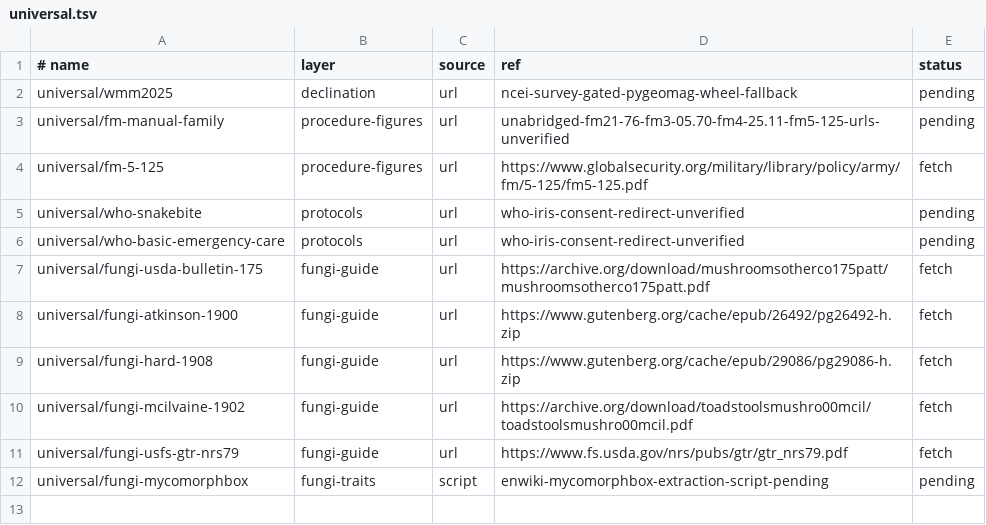
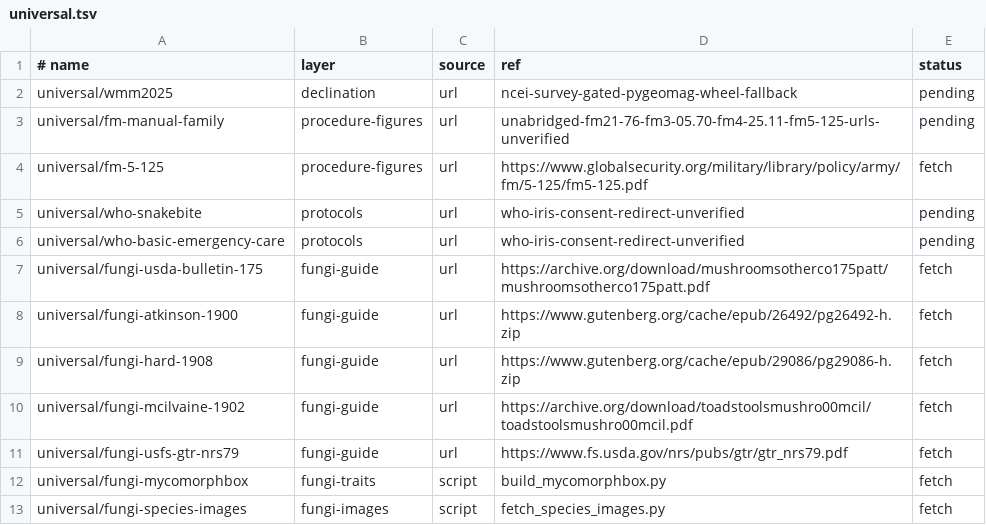
Before and after one commit to reversely/flux, a TSV file: box/data/universal.tsv, drawn as a sheet.

Commit message:
chore(box): manifest rows for the trait table and species images
The two script-built datasets under universal/ get their bookkeeping
rows; the mycomorphbox row's placeholder ref becomes the script name
now that the script exists.

closes #124

```diff
--- a/box/data/universal.tsv
+++ b/box/data/universal.tsv
@@ -11,2 +11,3 @@ universal/fungi-mcilvaine-1902	fungi-guide	url	https://archive.org/download/toad
 universal/fungi-usfs-gtr-nrs79	fungi-guide	url	https://www.fs.usda.gov/nrs/pubs/gtr/gtr_nrs79.pdf	fetch
-universal/fungi-mycomorphbox	fungi-traits	script	enwiki-mycomorphbox-extraction-script-pending	pending
+universal/fungi-mycomorphbox	fungi-traits	script	build_mycomorphbox.py	fetch
+universal/fungi-species-images	fungi-images	script	fetch_species_images.py	fetch
```
